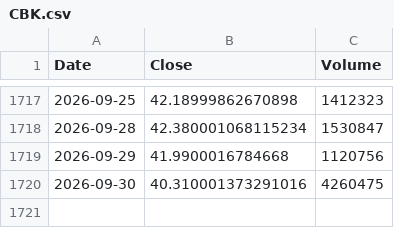
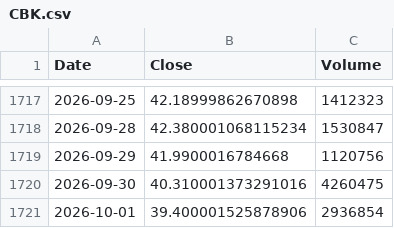
Before and after one commit to MCCdvd/lvn-STA-01, a CSV file: data/CBK.csv, drawn as a sheet; only a part is shown, gaps mark what is left out.

```diff
--- a/data/CBK.csv
+++ b/data/CBK.csv
@@ -1720 +1720,2 @@ Date,Close,Volume
 2026-09-30,40.310001373291016,4260475
+2026-10-01,39.400001525878906,2936854
```
Also changed, not shown: data/A2A.csv, data/CS.csv, 27 other files.
